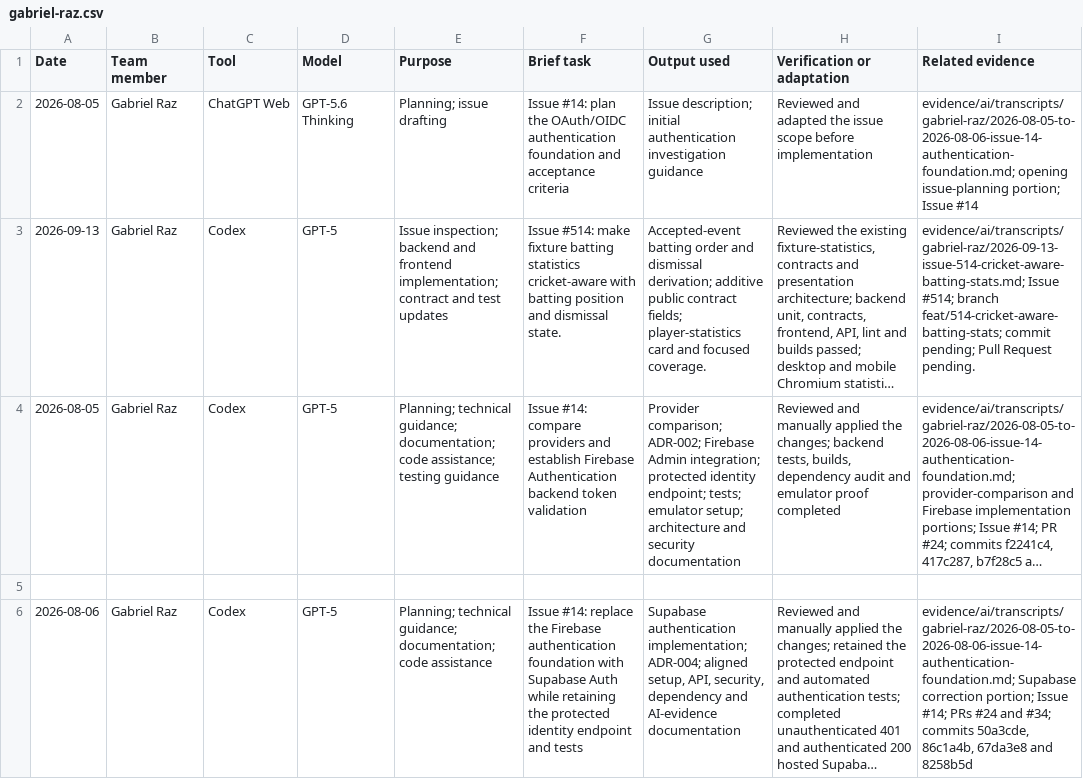
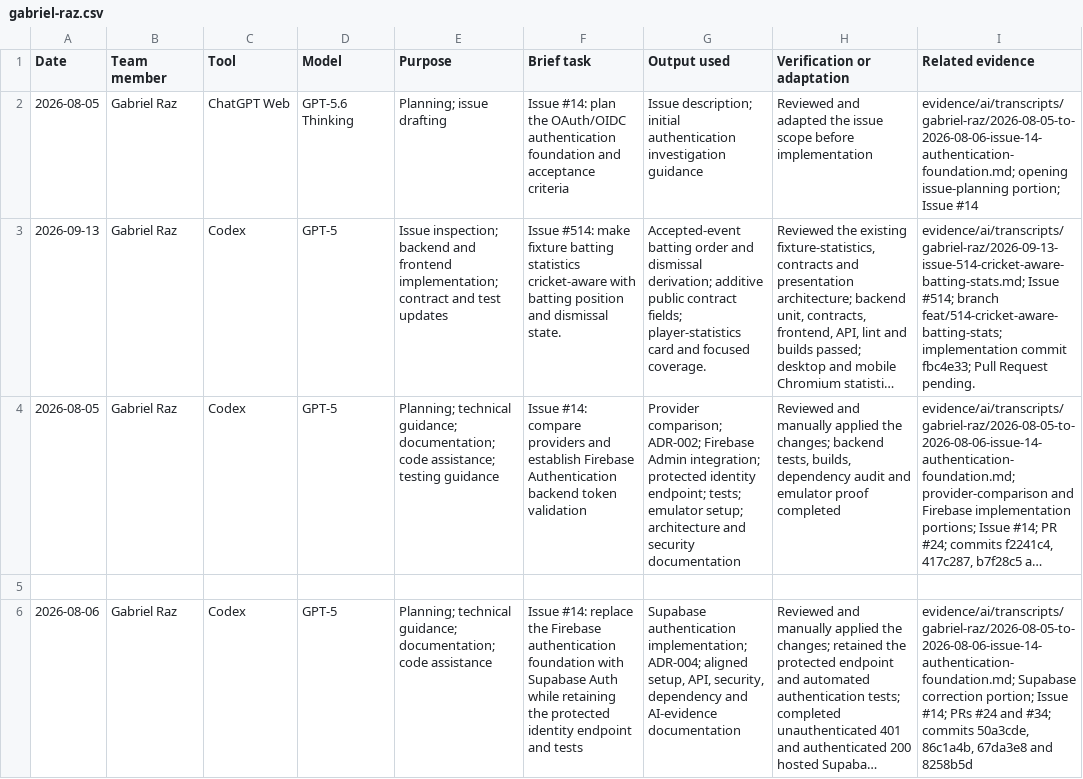
Before and after one commit to NadavSundy/Sport-Analytics-Tool, a CSV file: evidence/ai/registers/gabriel-raz.csv, drawn as a sheet; only a part is shown; long unchanged cells end in …; the diff names each change by its address in the sheet, - before the commit and + after, or states it on an @@ line.

```diff
--- a/evidence/ai/registers/gabriel-raz.csv
+++ b/evidence/ai/registers/gabriel-raz.csv
-I3 (Related evidence): …branch feat/514-cricket-aware-batting-stats; commit pending; Pull Request…
+I3 (Related evidence): …branch feat/514-cricket-aware-batting-stats; implementation commit fbc4e33; Pull Request…
```
